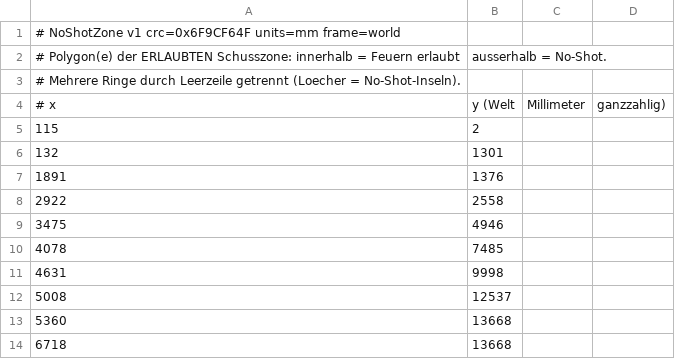
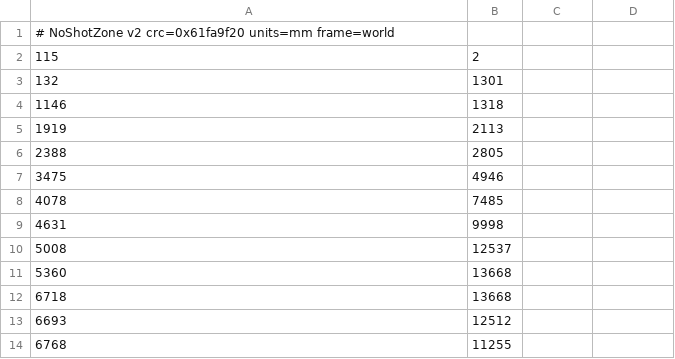
Before and after one commit to smily77/CatFind, a CSV file: Controller/Manager6_3_0/data/noshot.csv, drawn as a sheet; only a part is shown; the shorter side is filled out with more unchanged rows.

Commit message:
Karte noshot: v2 vom Manager uebernommen (VPS-Editor)

```diff
--- a/Controller/Manager6_3_0/data/noshot.csv
+++ b/Controller/Manager6_3_0/data/noshot.csv
@@ -1,9 +1,7 @@
-# NoShotZone v1  crc=0x6F9CF64F  units=mm  frame=world
-# Polygon(e) der ERLAUBTEN Schusszone: innerhalb = Feuern erlaubt, ausserhalb = No-Shot.
-# Mehrere Ringe durch Leerzeile getrennt (Loecher = No-Shot-Inseln).
-# x,y  (Welt, Millimeter, ganzzahlig)
+# NoShotZone v2  crc=0x61fa9f20  units=mm  frame=world
 115,2
 132,1301
-1891,1376
-2922,2558
+1146,1318
+1919,2113
+2388,2805
 3475,4946
```
